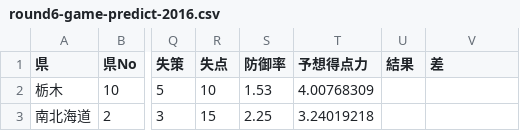
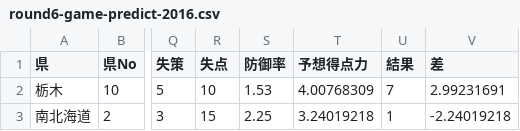
Before and after one commit to radiocat/study-sklearn, a CSV file: hs-bb/round6-game-predict-2016.csv, drawn as a sheet; only a part is shown, gaps mark what is left out; the diff names each change by its address in the sheet, - before the commit and + after, or states it on an @@ line.

Commit message:
決勝の結果を反映

```diff
--- a/hs-bb/round6-game-predict-2016.csv
+++ b/hs-bb/round6-game-predict-2016.csv
-U2 (結果): (empty)
+U2 (結果): 7
-V2 (差): (empty)
+V2 (差): 2.99231691
-U3 (結果): (empty)
+U3 (結果): 1
-V3 (差): (empty)
+V3 (差): -2.24019218
```
